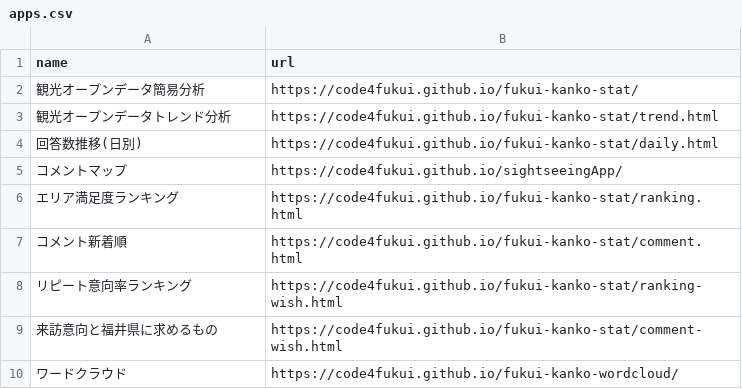
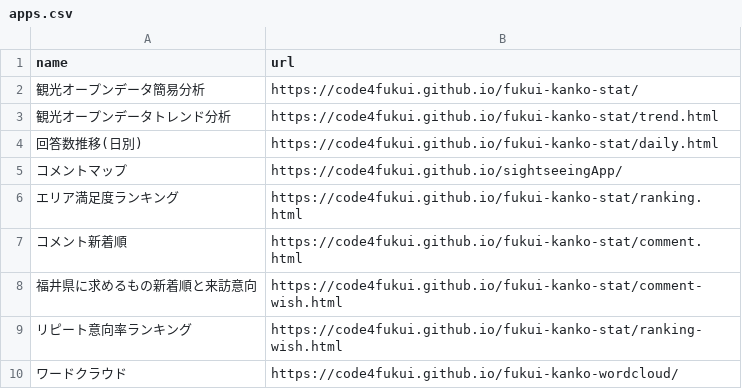
Before and after one commit to code4fukui/fukui-kanko-stat, a CSV file: apps.csv, drawn as a sheet.

```diff
--- a/apps.csv
+++ b/apps.csv
@@ -7,4 +7,4 @@ name,url
 コメント新着順,https://code4fukui.github.io/fukui-kanko-stat/comment.html
+福井県に求めるもの新着順と来訪意向,https://code4fukui.github.io/fukui-kanko-stat/comment-wish.html
 リピート意向率ランキング,https://code4fukui.github.io/fukui-kanko-stat/ranking-wish.html
-来訪意向と福井県に求めるもの,https://code4fukui.github.io/fukui-kanko-stat/comment-wish.html
 ワードクラウド,https://code4fukui.github.io/fukui-kanko-wordcloud/
```
Also changed, not shown: 2 other files.
